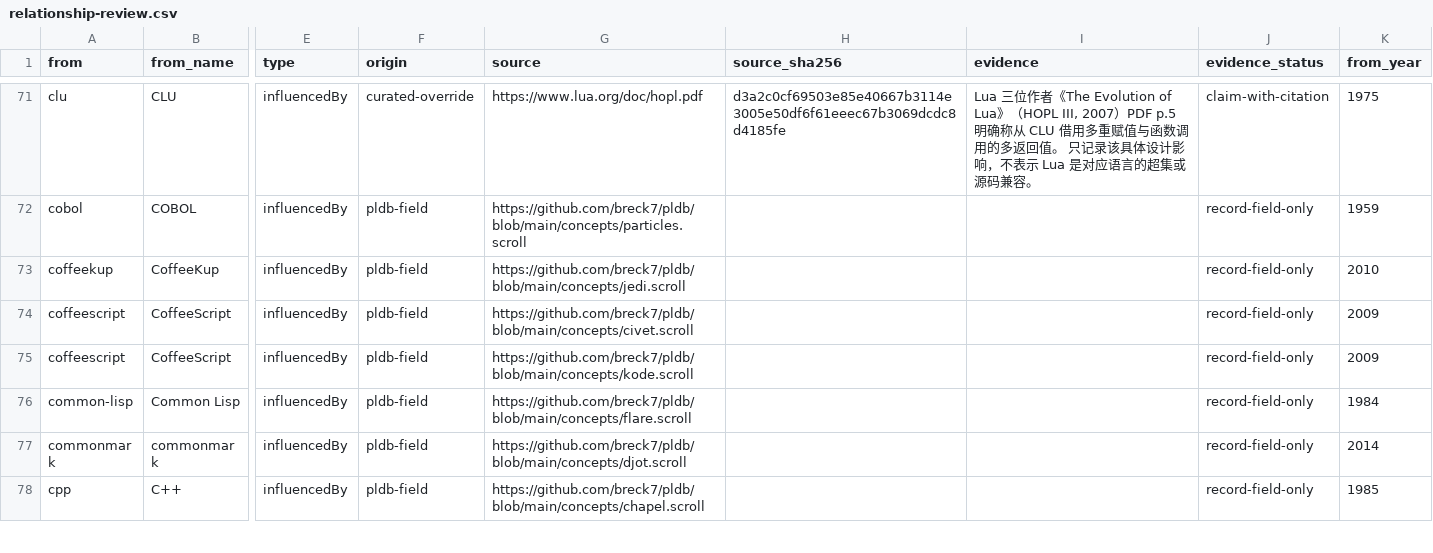
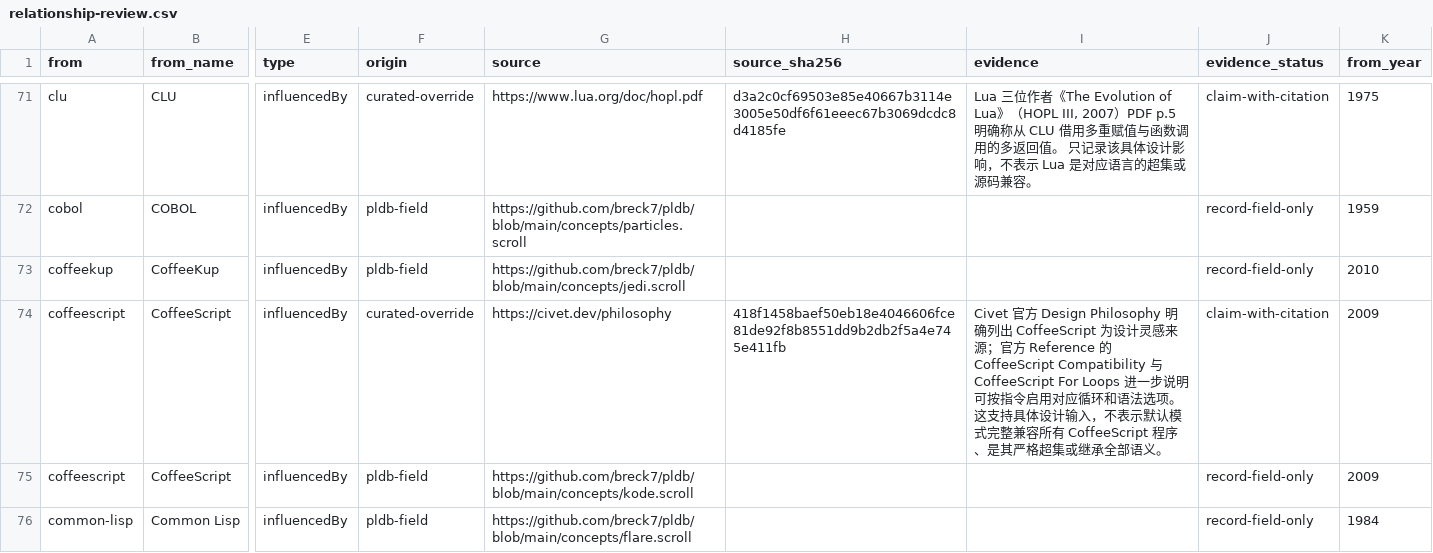
Before and after one commit to glwang-g/code-museum, a CSV file: docs/audit/relationship-review.csv, drawn as a sheet; only a part is shown, gaps mark what is left out; the shorter side is filled out with more unchanged rows; the diff covers the shown part only; the diff names each change by its address in the sheet, - before the commit and + after, or states it on an @@ line.

```diff
--- a/docs/audit/relationship-review.csv
+++ b/docs/audit/relationship-review.csv
-F74 (origin): pldb-field
+F74 (origin): curated-override
-G74 (source): https://github.com/breck7/pldb/blob/main/concepts/civet.scroll
+G74 (source): https://civet.dev/philosophy
-H74 (source_sha256): (empty)
+H74 (source_sha256): 418f1458baef50eb18e4046606fce81de92f8b8551dd9b2db2f5a4e745e411fb
-I74 (evidence): (empty)
+I74 (evidence): Civet 官方 Design Philosophy 明确列出 CoffeeScript 为设计灵感来源；官方 Reference 的 CoffeeScript Compatibility 与 CoffeeScript For Loops 进一步说明可按指令启用对应循环和语法选项。这支持具体设计输入，不表示默认模式完整兼容所有 CoffeeScript 程序、是其严格超集或继承全部语义。
-J74 (evidence_status): record-field-only
+J74 (evidence_status): claim-with-citation
```
Also changed, not shown: 16 edited cells elsewhere in this file, 41 other files.
